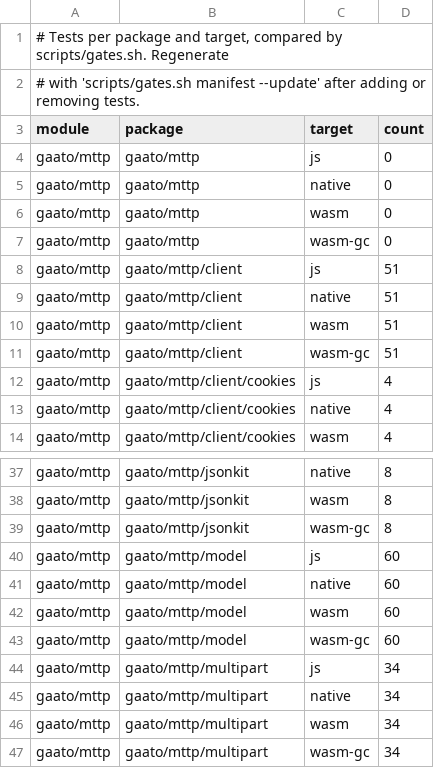
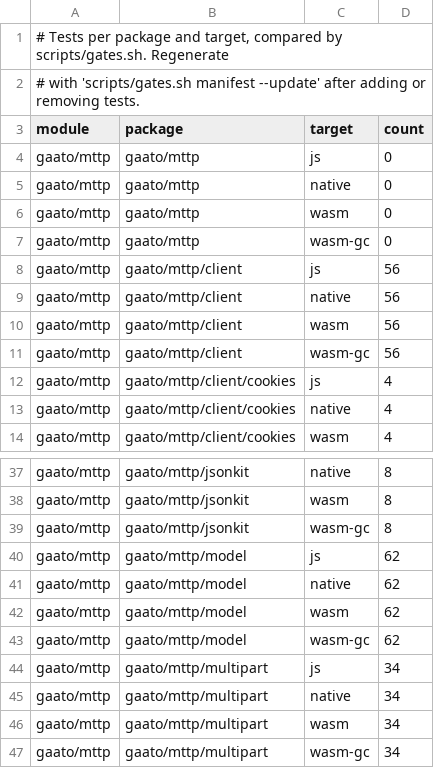
Before and after one commit to gaato/mttp, a TSV file: scripts/test_manifest.tsv, drawn as a sheet; only a part is shown, gaps mark what is left out.

```diff
--- a/scripts/test_manifest.tsv
+++ b/scripts/test_manifest.tsv
@@ -7,6 +7,6 @@ gaato/mttp	gaato/mttp	wasm	0
 gaato/mttp	gaato/mttp	wasm-gc	0
-gaato/mttp	gaato/mttp/client	js	51
-gaato/mttp	gaato/mttp/client	native	51
-gaato/mttp	gaato/mttp/client	wasm	51
-gaato/mttp	gaato/mttp/client	wasm-gc	51
+gaato/mttp	gaato/mttp/client	js	56
+gaato/mttp	gaato/mttp/client	native	56
+gaato/mttp	gaato/mttp/client	wasm	56
+gaato/mttp	gaato/mttp/client	wasm-gc	56
 gaato/mttp	gaato/mttp/client/cookies	js	4
@@ -39,6 +39,6 @@ gaato/mttp	gaato/mttp/jsonkit	wasm	8
 gaato/mttp	gaato/mttp/jsonkit	wasm-gc	8
-gaato/mttp	gaato/mttp/model	js	60
-gaato/mttp	gaato/mttp/model	native	60
-gaato/mttp	gaato/mttp/model	wasm	60
-gaato/mttp	gaato/mttp/model	wasm-gc	60
+gaato/mttp	gaato/mttp/model	js	62
+gaato/mttp	gaato/mttp/model	native	62
+gaato/mttp	gaato/mttp/model	wasm	62
+gaato/mttp	gaato/mttp/model	wasm-gc	62
 gaato/mttp	gaato/mttp/multipart	js	34
```
Also changed, not shown: 8 other files.
